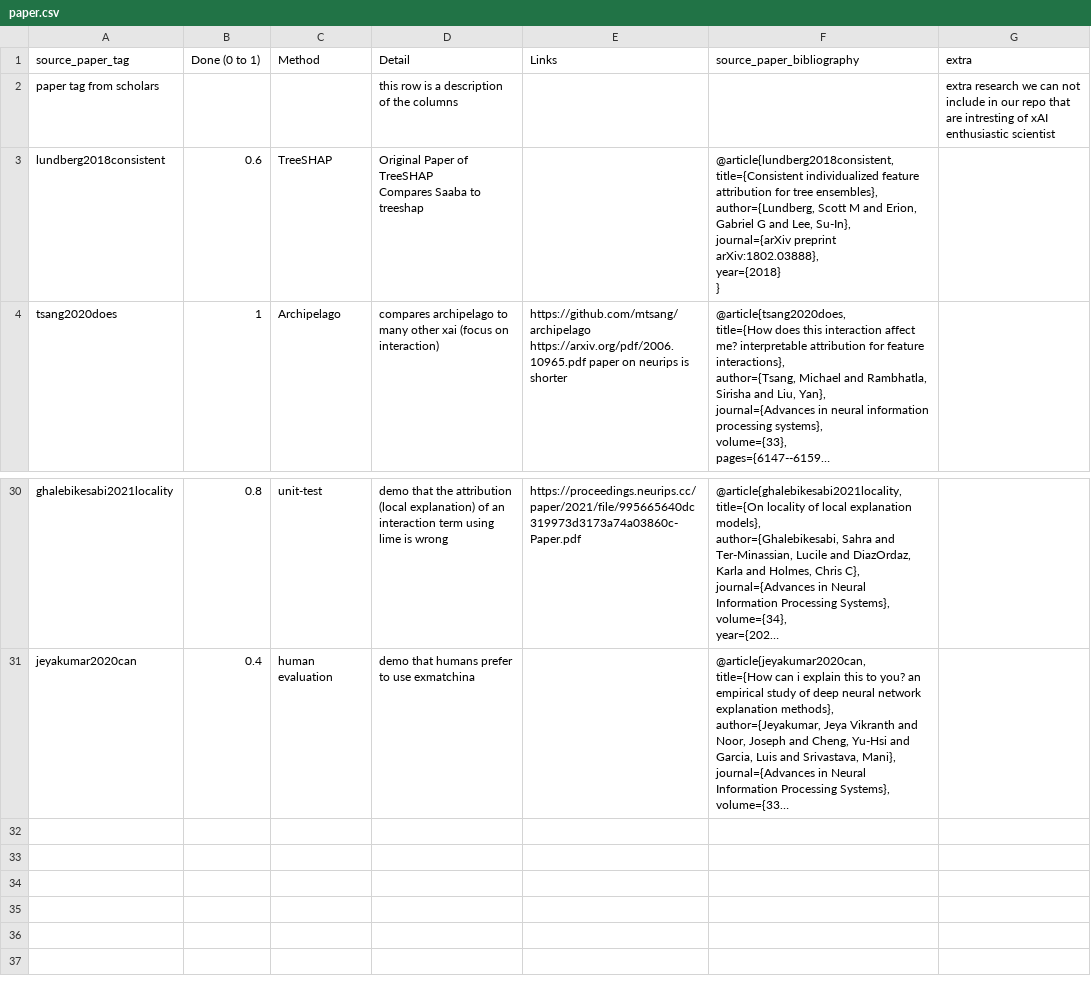
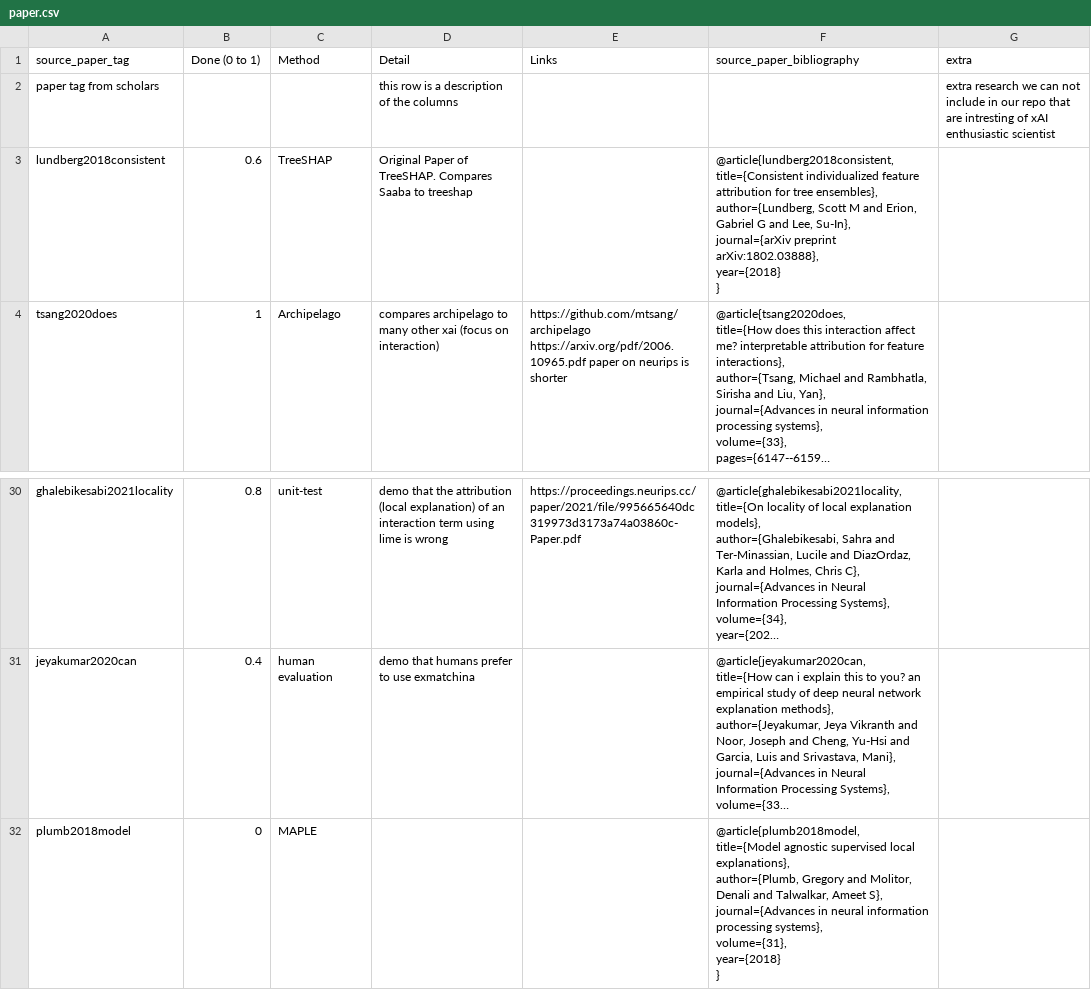
Before and after one commit to Karim-53/Compare-xAI, a CSV file: data/01_raw/paper.csv, drawn as a sheet; only a part is shown, gaps mark what is left out; long unchanged cells end in …; ↵ is a line break in a cell; the diff names each change by its address in the sheet, - before the commit and + after, or states it on an @@ line.

```diff
--- a/data/01_raw/paper.csv
+++ b/data/01_raw/paper.csv
-D3 (Detail): …Paper of TreeSHAP ↵ Compares Saaba…
+D3 (Detail): …Paper of TreeSHAP. Compares Saaba…
+row 32: plumb2018model | 0 | MAPLE |  |  | @article{plumb2018model, ↵ title={Model agnostic supervised local explanations}, ↵ author={Plumb, Gregory and Molitor, Denali and Talwalkar, Ameet S}, ↵ journal={Advances in neural information processing systems}, ↵ volume={31}, ↵ year={2018} ↵ }
```
Also changed, not shown: data/01_raw/explainer.csv, 2 other files.
